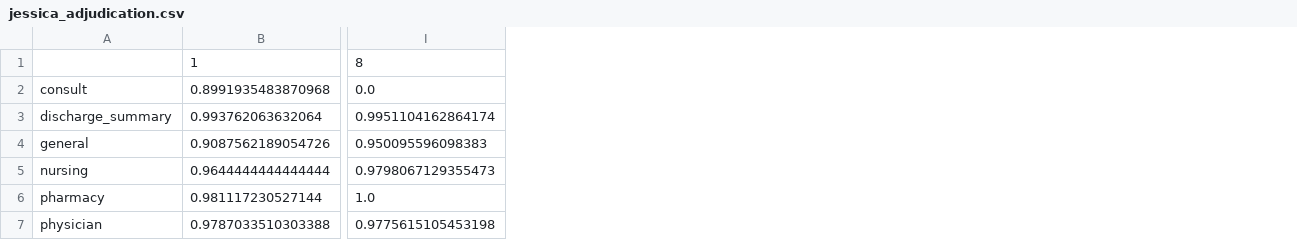
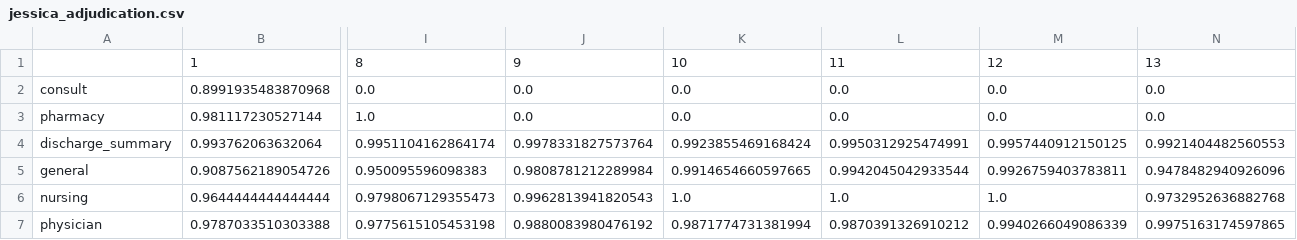
Before and after one commit to shaandro/brat-kappa, a CSV file: jessica_adjudication.csv, drawn as a sheet; only a part is shown, gaps mark what is left out; addresses are those after the commit; the diff names each change by its address in the sheet, - before the commit and + after, or states it on an @@ line.

```diff
--- a/jessica_adjudication.csv
+++ b/jessica_adjudication.csv
+column J, rows 1-2: 9 | 0.0; rows 4-7: 0.9978331827573764 | 0.9808781212289984 | 0.9962813941820543 | 0.9880083980476192
+column K, rows 1-2: 10 | 0.0; rows 4-7: 0.9923855469168424 | 0.9914654660597665 | 1.0 | 0.9871774731381994
+column L, rows 1-2: 11 | 0.0; rows 4-7: 0.9950312925474991 | 0.9942045042933544 | 1.0 | 0.9870391326910212
+column M, rows 1-2: 12 | 0.0; rows 4-7: 0.9957440912150125 | 0.9926759403783811 | 1.0 | 0.9940266049086339
+column N, rows 1-2: 13 | 0.0; rows 4-7: 0.9921404482560553 | 0.9478482940926096 | 0.9732952636882768 | 0.9975163174597865
@@ row 6 moved to row 3: pharmacy @@
```
Also changed, not shown: jenny_adjudication.csv, jenny_jessica.csv, 1 other file.
